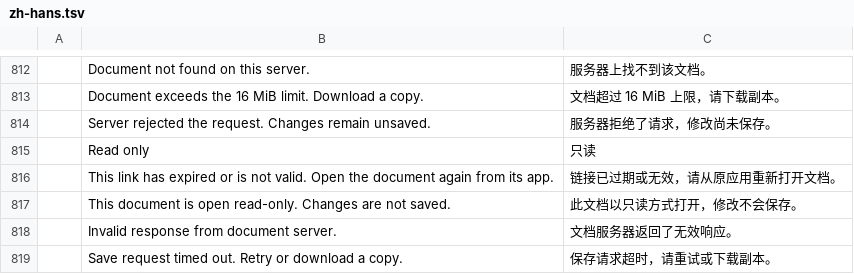
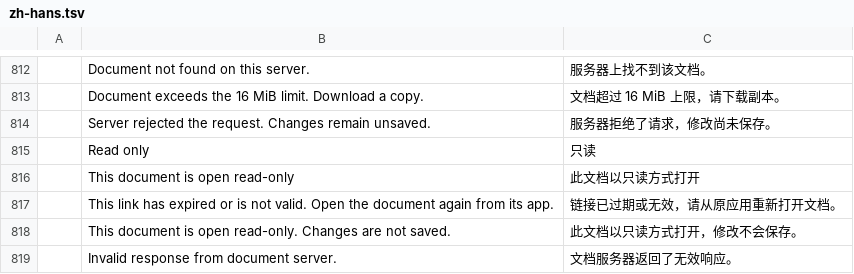
Before and after one commit to OpenFabrica/wordfabrica, a TSV file: crates/ui-egui/src/i18n/zh-hans.tsv, drawn as a sheet; only a part is shown, gaps mark what is left out; the shorter side is filled out with more unchanged rows; the diff names each change by its address in the sheet, - before the commit and + after, or states it on an @@ line.

```diff
--- a/crates/ui-egui/src/i18n/zh-hans.tsv
+++ b/crates/ui-egui/src/i18n/zh-hans.tsv
+row 816:  | This document is open read-only | 此文档以只读方式打开
```
Also changed, not shown: 4 other files.
